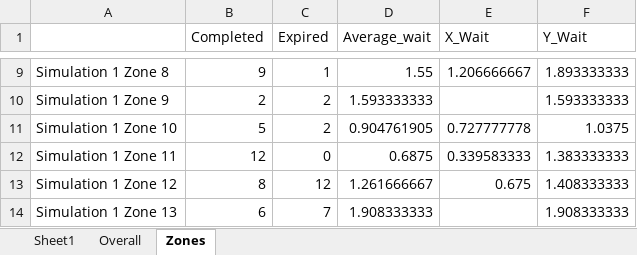
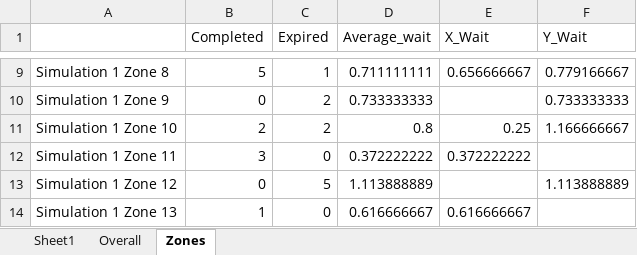
Before and after one commit to JonathanCLarson/SMART_UAV_disaster_algorithm_1, an Excel workbook: Current_Workspace/singleRun.xlsx, sheet Zones, drawn as a sheet; only a part is shown, gaps mark what is left out; values as stored, in another font and other column widths than the file's, no borders; the diff covers the shown part only; the diff names each change by its address in the sheet, - before the commit and + after, or states it on an @@ line.

```diff
--- a/Current_Workspace/singleRun.xlsx (sheet Zones)
+++ b/Current_Workspace/singleRun.xlsx (sheet Zones)
-B9 (Completed): 9
+B9 (Completed): 5
-D9 (Average_wait): 1.55
+D9 (Average_wait): 0.711111111
-E9 (X_Wait): 1.206666667
+E9 (X_Wait): 0.656666667
-F9 (Y_Wait): 1.893333333
+F9 (Y_Wait): 0.779166667
-B10 (Completed): 2
+B10 (Completed): 0
-D10 (Average_wait): 1.593333333
+D10 (Average_wait): 0.733333333
-F10 (Y_Wait): 1.593333333
+F10 (Y_Wait): 0.733333333
-B11 (Completed): 5
+B11 (Completed): 2
-D11 (Average_wait): 0.904761905
+D11 (Average_wait): 0.8
-E11 (X_Wait): 0.727777778
+E11 (X_Wait): 0.25
-F11 (Y_Wait): 1.0375
+F11 (Y_Wait): 1.166666667
-B12 (Completed): 12
+B12 (Completed): 3
-D12 (Average_wait): 0.6875
+D12 (Average_wait): 0.372222222
-E12 (X_Wait): 0.339583333
+E12 (X_Wait): 0.372222222
-F12 (Y_Wait): 1.383333333
+F12 (Y_Wait): (empty)
-B13 (Completed): 8
+B13 (Completed): 0
-C13 (Expired): 12
+C13 (Expired): 5
-D13 (Average_wait): 1.261666667
+D13 (Average_wait): 1.113888889
-E13 (X_Wait): 0.675
+E13 (X_Wait): (empty)
-F13 (Y_Wait): 1.408333333
+F13 (Y_Wait): 1.113888889
-B14 (Completed): 6
+B14 (Completed): 1
-C14 (Expired): 7
+C14 (Expired): 0
-D14 (Average_wait): 1.908333333
+D14 (Average_wait): 0.616666667
-E14 (X_Wait): (empty)
+E14 (X_Wait): 0.616666667
-F14 (Y_Wait): 1.908333333
+F14 (Y_Wait): (empty)
```
Also changed, not shown: 32 edited cells elsewhere in this sheet, sheet Overall, 4 other files.
